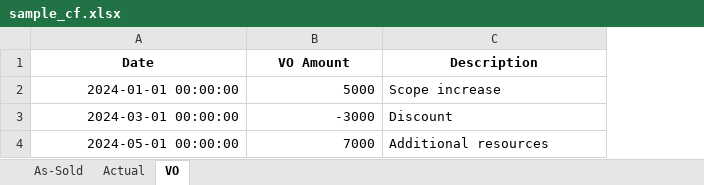
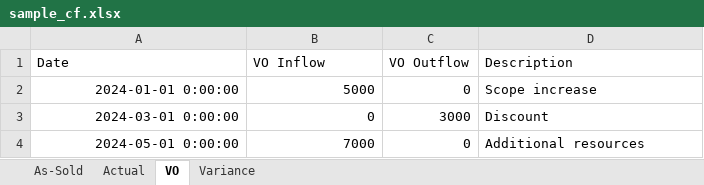
Before and after one commit to thanya-aura/ai-finance-api, an Excel workbook: sample_cf.xlsx, sheet VO, drawn as a sheet; values as stored, in another font and other column widths than the file's, no borders; addresses are those after the commit; the diff names each change by its address in the sheet, - before the commit and + after, or states it on an @@ line.

```diff
--- a/sample_cf.xlsx (sheet VO)
+++ b/sample_cf.xlsx (sheet VO)
+sheet tab: Variance
+column C (VO Outflow), rows 2-4: 0 | 3000 | 0
@@ A1:B1 bold: on → off, alignment: center → left @@
-B1: VO Amount
+B1: VO Inflow
@@ D1 bold: on → off, alignment: center → left @@
-A2 (Date): 2024-01-01 00:00:00
+A2 (Date): 2024-01-01 0:00:00
-A3 (Date): 2024-03-01 00:00:00
+A3 (Date): 2024-03-01 0:00:00
-B3 (VO Inflow): -3000
+B3 (VO Inflow): 0
-A4 (Date): 2024-05-01 00:00:00
+A4 (Date): 2024-05-01 0:00:00
```
Also changed, not shown: sheet Actual, sheet As-Sold, charts or pictures, 4 other files.
